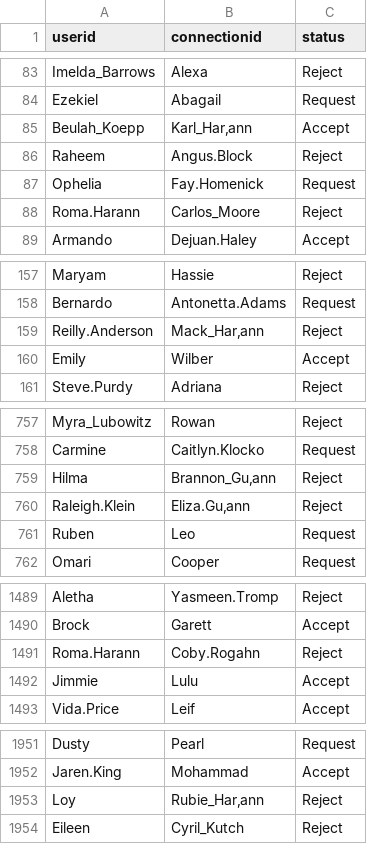
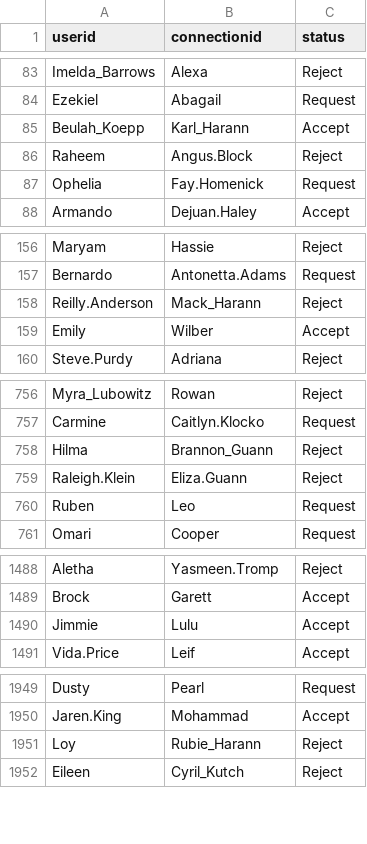
Before and after one commit to seabass04/Professional-Network-Application, a CSV file: data/Connection.csv, drawn as a sheet; only a part is shown, gaps mark what is left out; removed rows and columns are numbered as before the commit, all else as after; the diff covers the shown part only; the diff names each change by its address in the sheet, - before the commit and + after, or states it on an @@ line.

```diff
--- a/data/Connection.csv
+++ b/data/Connection.csv
-B85 (connectionid): Karl_Har‚ann
+B85 (connectionid): Karl_Harann
-row 88: Roma.Harann | Carlos_Moore | Reject
-B158 (connectionid): Mack_Har‚ann
+B158 (connectionid): Mack_Harann
-B758 (connectionid): Brannon_Gu‚ann
+B758 (connectionid): Brannon_Guann
-B759 (connectionid): Eliza.Gu‚ann
+B759 (connectionid): Eliza.Guann
-row 1491: Roma.Harann | Coby.Rogahn | Reject
-B1951 (connectionid): Rubie_Har‚ann
+B1951 (connectionid): Rubie_Harann
```
Also changed, not shown: 45 edited cells elsewhere in this file, 5 other files.
